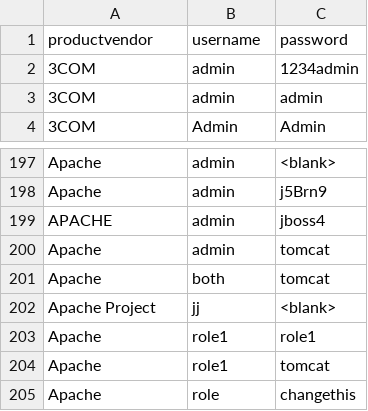
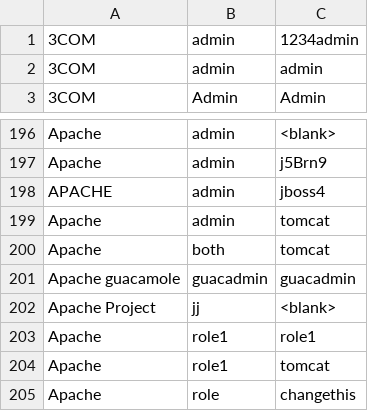
Before and after one commit to ihebski/DefaultCreds-cheat-sheet, a CSV file: DefaultCreds-Cheat-Sheet.csv, drawn as a sheet; only a part is shown, gaps mark what is left out; removed rows and columns are numbered as before the commit, all else as after; the diff names each change by its address in the sheet, - before the commit and + after, or states it on an @@ line.

Commit message:
add Apache guacamole creds

```diff
--- a/DefaultCreds-Cheat-Sheet.csv
+++ b/DefaultCreds-Cheat-Sheet.csv
-row 1: productvendor | username | password
+row 201: Apache guacamole | guacadmin | guacadmin
```
